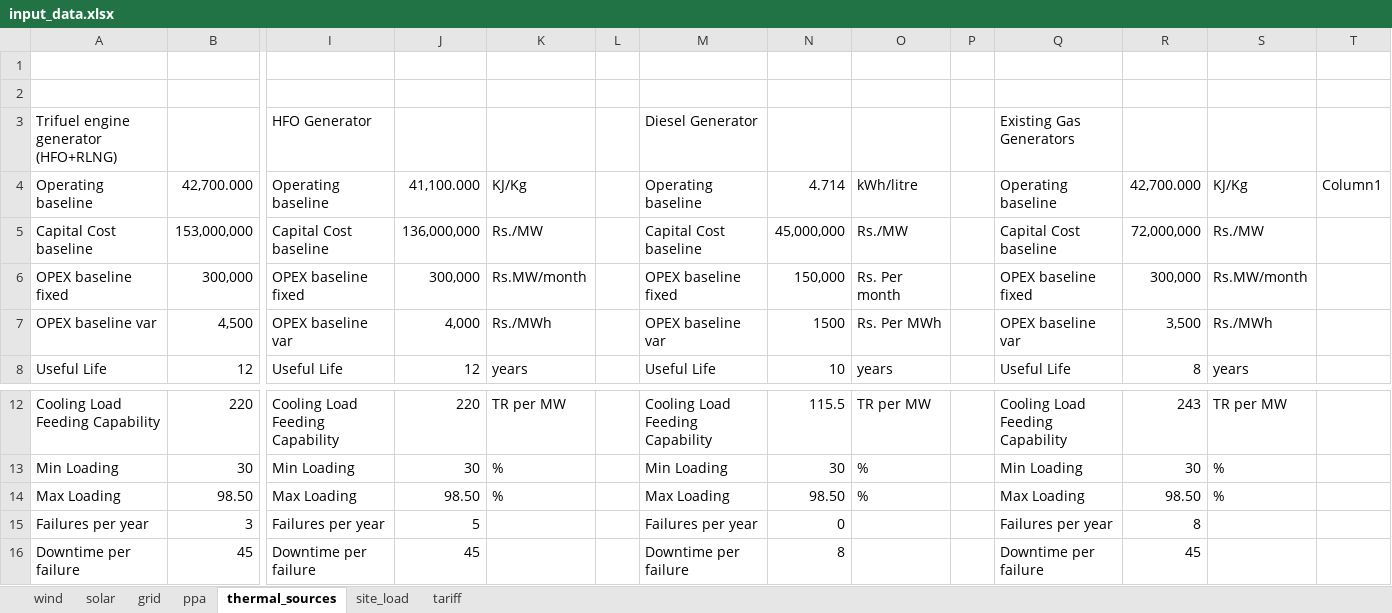
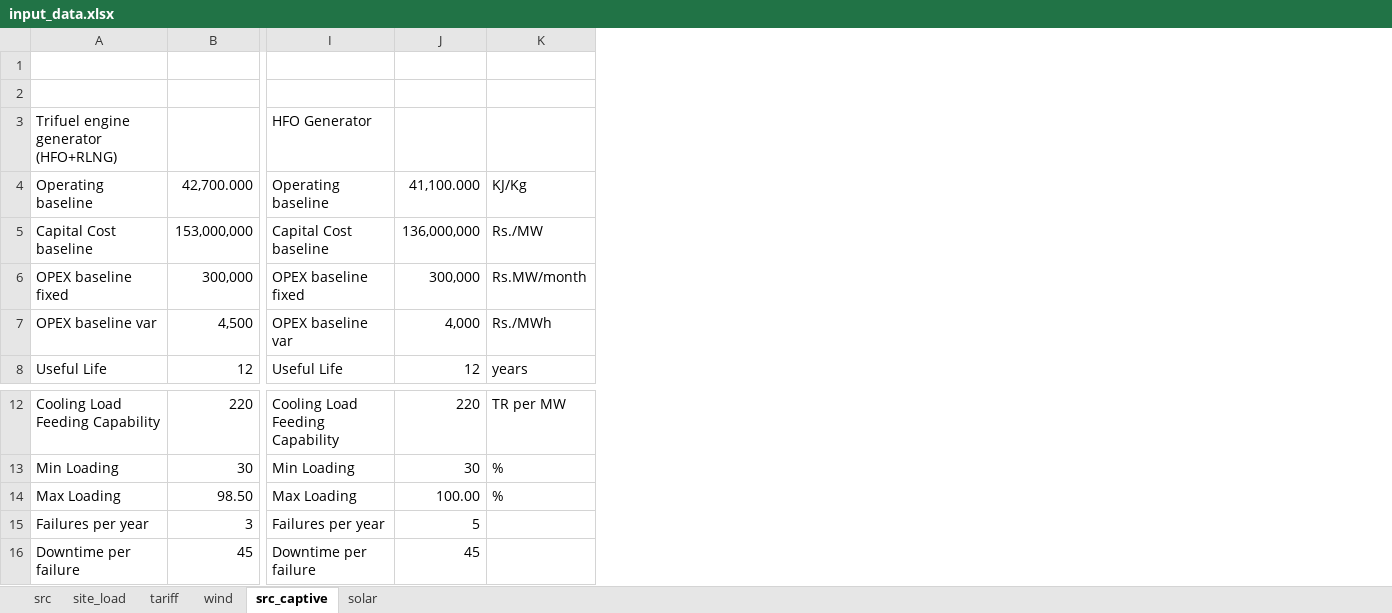
Before and after one commit to mz-mustafa/energy-mix-optimiser, an Excel workbook: input_data.xlsx, sheet src_captive, drawn as a sheet; only a part is shown, gaps mark what is left out; values as stored, in another font and other column widths than the file's, no cell formats; table styles not drawn; the diff names each change by its address in the sheet, - before the commit and + after, or states it on an @@ line.

```diff
--- a/input_data.xlsx (sheet src_captive)
+++ b/input_data.xlsx (sheet src_captive)
-sheet tab: ppa
+sheet tab: src
-sheet tab: thermal_sources
+sheet tab: src_captive
-sheet tab: grid
@@ sheet tab order changed: src | site_load | tariff | wind | src_captive | solar @@
-column L, empty
-column M, rows 3-8: Diesel Generator | Operating baseline | Capital Cost baseline | OPEX baseline fixed | OPEX baseline var | Useful Life; rows 12-16: Cooling Load Feeding Capability | Min Loading | Max Loading | Failures per year | Downtime per failure
-column N, rows 4-8: 4.714 | 45,000,000 | 150,000 | 1500 | 10; rows 12-16: 115.5 | 30 | 98.50 | 0 | 8
-column O, rows 4-8: kWh/litre | Rs./MW | Rs. Per month | Rs. Per MWh | years; rows 12-14: TR per MW | % | %
-column P, empty
-column Q, rows 3-8: Existing Gas Generators | Operating baseline | Capital Cost baseline | OPEX baseline fixed | OPEX baseline var | Useful Life; rows 12-16: Cooling Load Feeding Capability | Min Loading | Max Loading | Failures per year | Downtime per failure
-column R, rows 4-8: 42,700.000 | 72,000,000 | 300,000 | 3,500 | 8; rows 12-16: 243 | 30 | 98.50 | 8 | 45
-column S, rows 4-8: KJ/Kg | Rs./MW | Rs.MW/month | Rs./MWh | years; rows 12-14: TR per MW | % | %
-column T, row 4: Column1
-J14: 98.50
+J14: 100.00
```
Also changed, not shown: sheet site_load, sheet src, cell formats, 19 other files.
